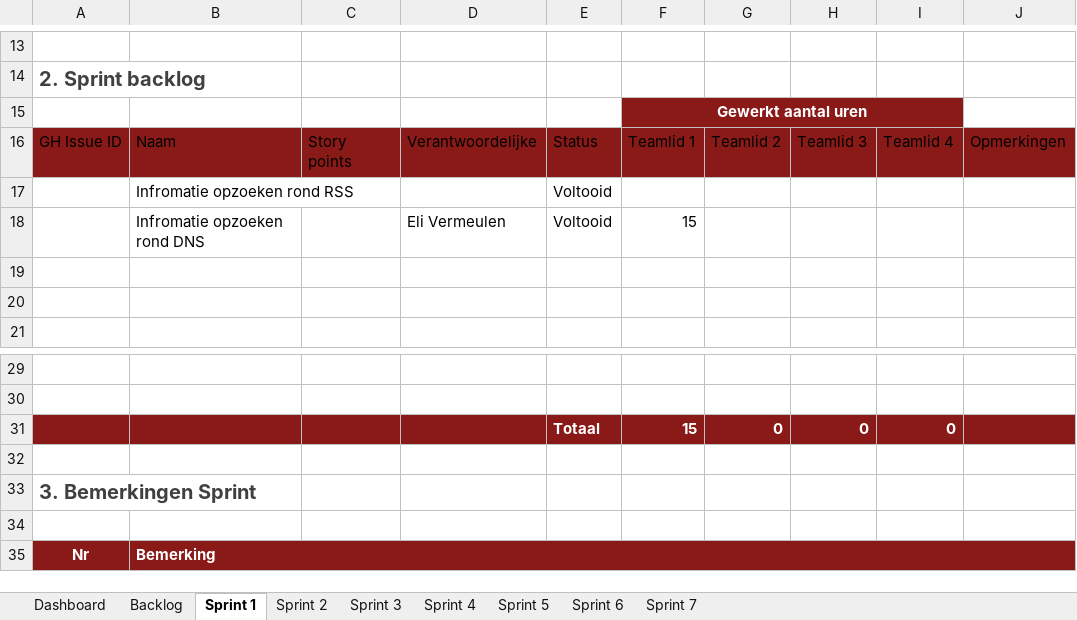
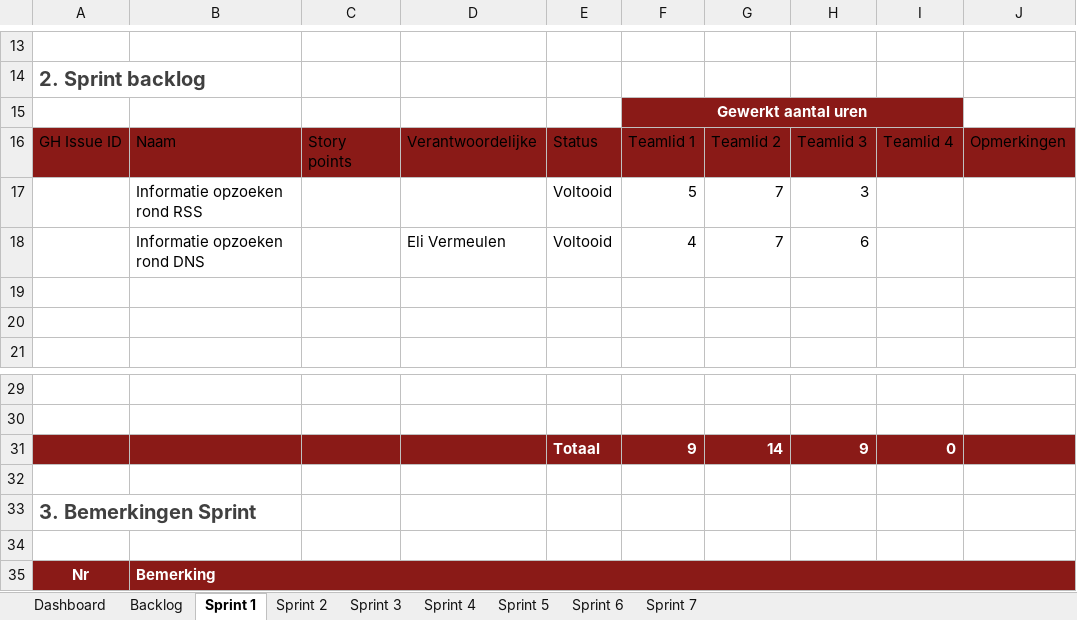
Before and after one commit to groenesteappel/securityProject, an Excel workbook: Scrum planning.xlsx, sheet Sprint 1, drawn as a sheet; only a part is shown, gaps mark what is left out; values as stored, in another font and other column widths than the file's, no borders; table styles not drawn; removed rows and columns are numbered as before the commit, all else as after; the diff names each change by its address in the sheet, - before the commit and + after, or states it on an @@ line.

```diff
--- a/Scrum planning.xlsx (sheet Sprint 1)
+++ b/Scrum planning.xlsx (sheet Sprint 1)
-row 17:  | Infromatie opzoeken rond RSS |  |  | Voltooid
-row 18:  | Infromatie opzoeken rond DNS |  | Eli Vermeulen | Voltooid | 15
+row 17:  | Informatie opzoeken rond RSS |  |  | Voltooid | 5 | 7 | 3
+row 18:  | Informatie opzoeken rond DNS |  | Eli Vermeulen | Voltooid | 4 | 7 | 6
-row 31:  |  |  |  | Totaal | 15 | 0 | 0 | 0
+row 31:  |  |  |  | Totaal | 9 | 14 | 9 | 0
```
Also changed, not shown: sheet Sprint 4, sheet Sprint 2, sheet Sprint 3, sheet Sprint 6, sheet Sprint 5, sheet Sprint 7, 1 more sheet.
